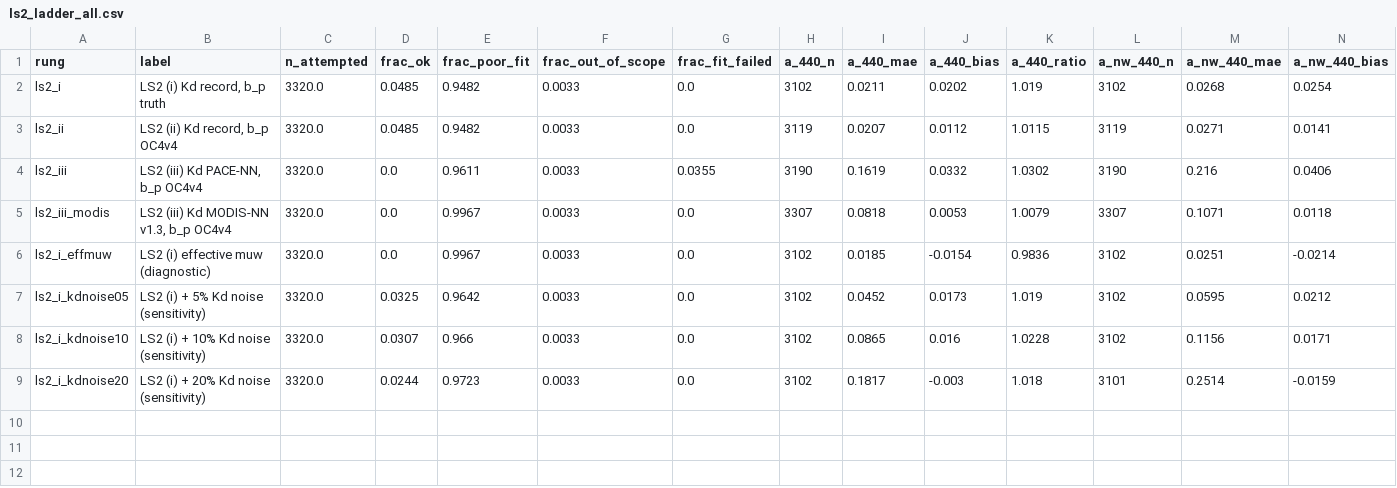
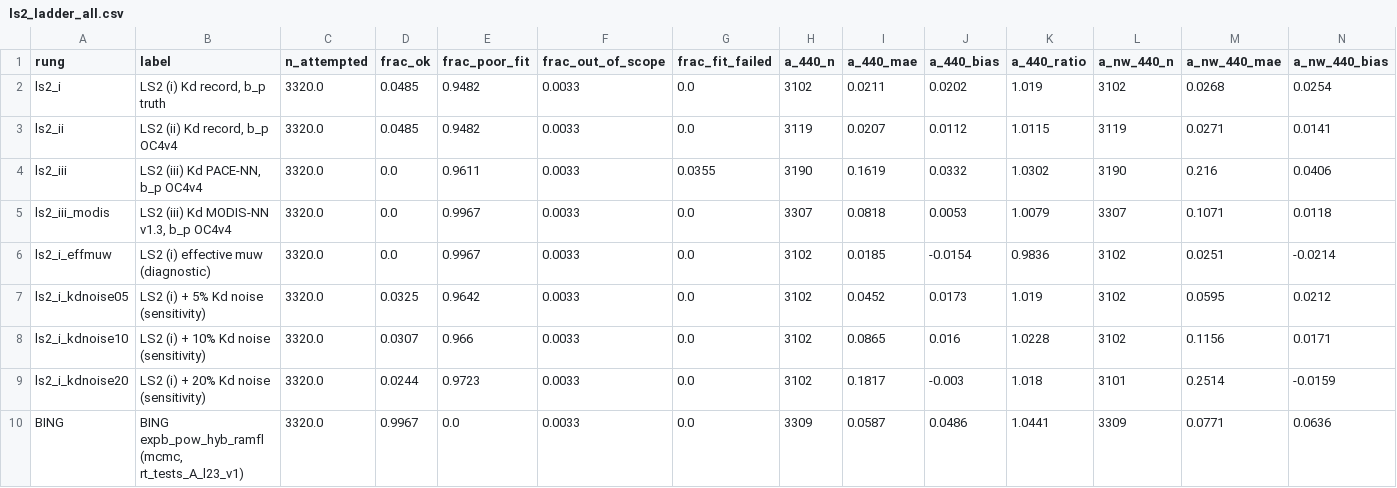
Before and after one commit to ocean-colour/IOPtics, a CSV file: docs/source/reports/ls2_l23_x4_v1/ls2_ladder_all.csv, drawn as a sheet; only a part is shown; rows hold the shown columns only; the diff names each change by its address in the sheet, - before the commit and + after, or states it on an @@ line.

```diff
--- a/docs/source/reports/ls2_l23_x4_v1/ls2_ladder_all.csv
+++ b/docs/source/reports/ls2_l23_x4_v1/ls2_ladder_all.csv
+row 10: BING | BING expb_pow_hyb_ramfl (mcmc, rt_tests_A_l23_v1) | 3320.0 | 0.9967 | 0.0 | 0.0033 | 0.0 | 3309 | 0.0587 | 0.0486 | 1.0441 | 3309 | 0.0771 | 0.0636
```
Also changed, not shown: 10 other files.
